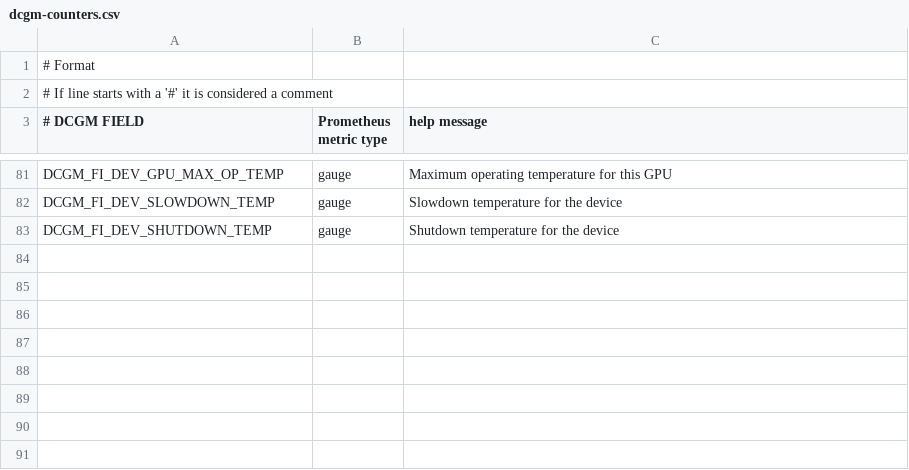
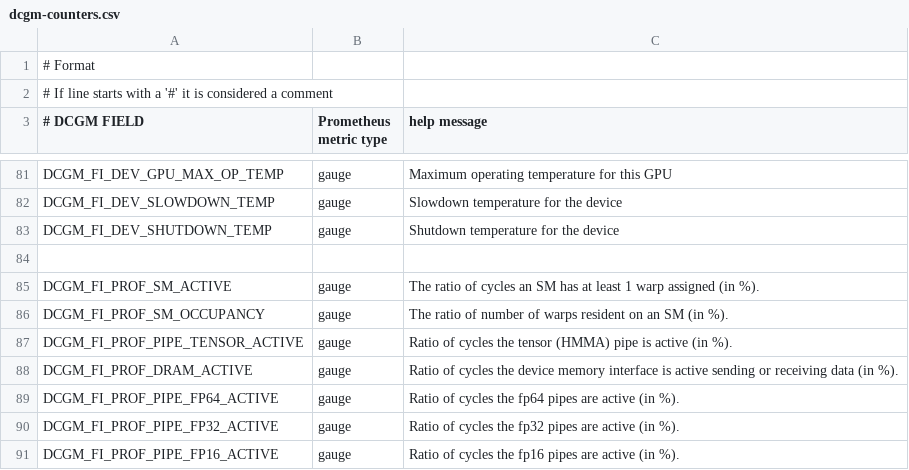
Before and after one commit to oracle-quickstart/oci-hpc, a CSV file: playbooks/roles/metrics-exporter/files/dcgm-counters.csv, drawn as a sheet; only a part is shown, gaps mark what is left out.

```diff
--- a/playbooks/roles/metrics-exporter/files/dcgm-counters.csv
+++ b/playbooks/roles/metrics-exporter/files/dcgm-counters.csv
@@ -83 +83,9 @@ DCGM_FI_DEV_SLOWDOWN_TEMP, gauge, Slowdown temperature for the device
 DCGM_FI_DEV_SHUTDOWN_TEMP, gauge, Shutdown temperature for the device
+
+DCGM_FI_PROF_SM_ACTIVE,          gauge, The ratio of cycles an SM has at least 1 warp assigned (in %).
+DCGM_FI_PROF_SM_OCCUPANCY,       gauge, The ratio of number of warps resident on an SM (in %).
+DCGM_FI_PROF_PIPE_TENSOR_ACTIVE, gauge, Ratio of cycles the tensor (HMMA) pipe is active (in %).
+DCGM_FI_PROF_DRAM_ACTIVE,        gauge, Ratio of cycles the device memory interface is active sending or receiving data (in %).
+DCGM_FI_PROF_PIPE_FP64_ACTIVE,   gauge, Ratio of cycles the fp64 pipes are active (in %).
+DCGM_FI_PROF_PIPE_FP32_ACTIVE,   gauge, Ratio of cycles the fp32 pipes are active (in %).
+DCGM_FI_PROF_PIPE_FP16_ACTIVE,   gauge, Ratio of cycles the fp16 pipes are active (in %).
```
Also changed, not shown: 20 other files.
